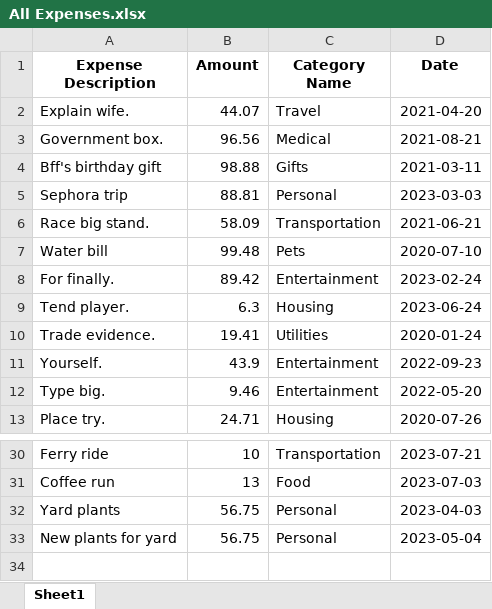
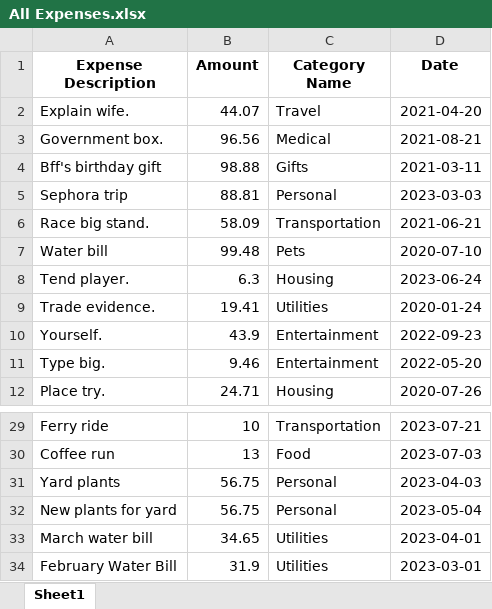
Before and after one commit to AspenWilson/p3-project-budget-planner, an Excel workbook: lib/db/output_directory/All Expenses.xlsx, sheet Sheet1, drawn as a sheet; only a part is shown, gaps mark what is left out; values as stored, in another font and other column widths than the file's, no borders; removed rows and columns are numbered as before the commit, all else as after; the diff names each change by its address in the sheet, - before the commit and + after, or states it on an @@ line.

```diff
--- a/lib/db/output_directory/All Expenses.xlsx (sheet Sheet1)
+++ b/lib/db/output_directory/All Expenses.xlsx (sheet Sheet1)
-row 8: For finally. | 89.42 | Entertainment | 2023-02-24
+row 33: March water bill | 34.65 | Utilities | 2023-04-01
+row 34: February Water Bill | 31.9 | Utilities | 2023-03-01
```
Also changed, not shown: lib/db/output_directory/All Income.xlsx, lib/db/output_directory/Monthly Budget.xlsx, 11 other files.
